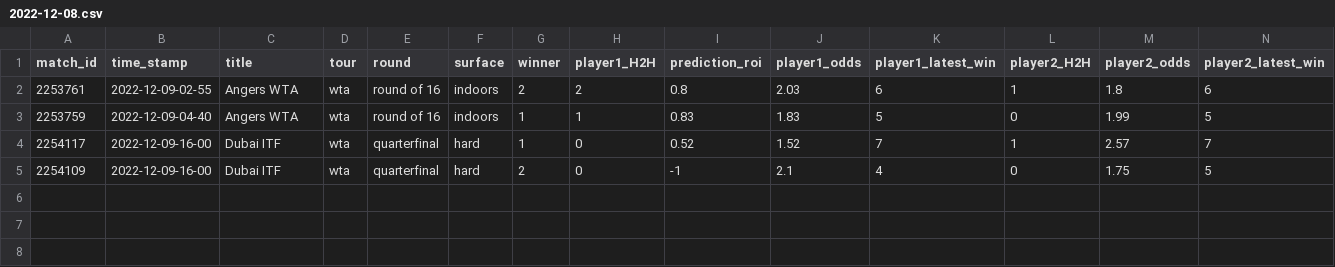
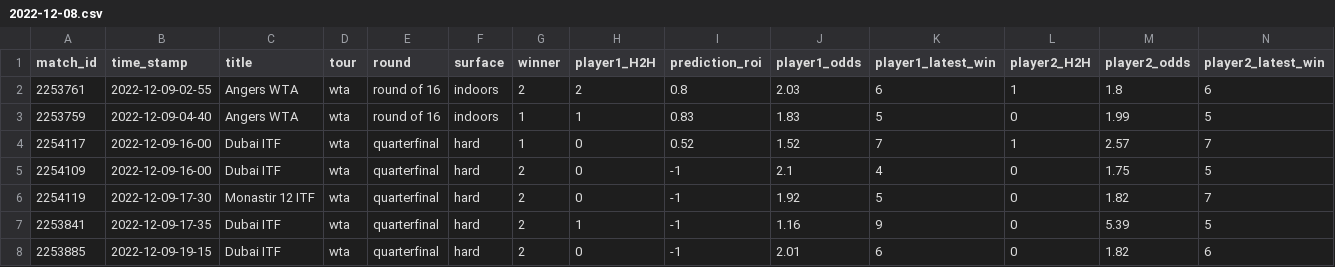
Before and after one commit to ebijun1007/tennis_all_tour_scraper, a CSV file: data/2022-12-08.csv, drawn as a sheet; only a part is shown; rows hold the shown columns only; the diff names each change by its address in the sheet, - before the commit and + after, or states it on an @@ line.

Commit message:
Update Match Schedules

```diff
--- a/data/2022-12-08.csv
+++ b/data/2022-12-08.csv
+row 6: 2254119 | 2022-12-09-17-30 | Monastir 12 ITF | wta | quarterfinal | hard | 2 | 0 | -1 | 1.92 | 5 | 0 | 1.82 | 7
+row 7: 2253841 | 2022-12-09-17-35 | Dubai ITF | wta | quarterfinal | hard | 2 | 1 | -1 | 1.16 | 9 | 0 | 5.39 | 5
+row 8: 2253885 | 2022-12-09-19-15 | Dubai ITF | wta | quarterfinal | hard | 2 | 0 | -1 | 2.01 | 6 | 0 | 1.82 | 6
```
Also changed, not shown: data/next_48_hours_match.csv, wta.csv, 2 other files.
